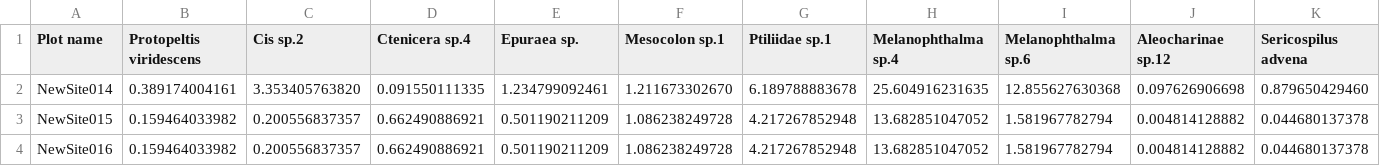
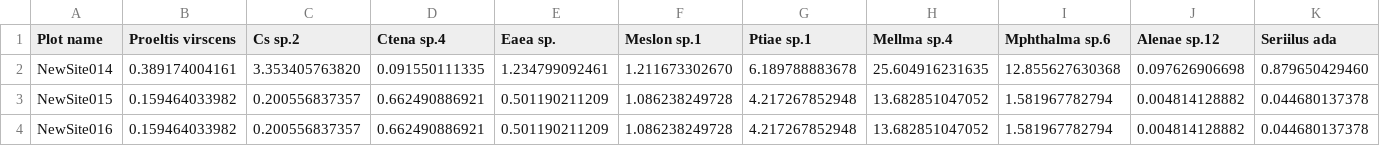
Before and after one commit to VeroL/BioFrag, a CSV file: Edge_response_Data_Output/NZ_South_species_matrix_DEI500_smoothAbundancePCEI.csv, drawn as a sheet; only a part is shown; the diff covers the shown part only; the diff names each change by its address in the sheet, - before the commit and + after, or states it on an @@ line.

```diff
--- a/Edge_response_Data_Output/NZ_South_species_matrix_DEI500_smoothAbundancePCEI.csv
+++ b/Edge_response_Data_Output/NZ_South_species_matrix_DEI500_smoothAbundancePCEI.csv
-B1: Protopeltis viridescens
+B1: Proeltis virscens
-C1: Cis sp.2
+C1: Cs sp.2
-D1: Ctenicera sp.4
+D1: Ctena sp.4
-E1: Epuraea sp.
+E1: Eaea sp.
-F1: Mesocolon sp.1
+F1: Meslon sp.1
-G1: Ptiliidae sp.1
+G1: Ptiae sp.1
-H1: Melanophthalma sp.4
+H1: Mellma sp.4
-I1: Melanophthalma sp.6
+I1: Mphthalma sp.6
-J1: Aleocharinae sp.12
+J1: Alenae sp.12
-K1: Sericospilus advena
+K1: Seriilus ada
```
Also changed, not shown: 4 edited cells elsewhere in this file, Edge_response_Data_Input/NZ_South_Plot.csv, Edge_response_Data_Input/NZ_South_species_matrix.csv, 27 other files.
